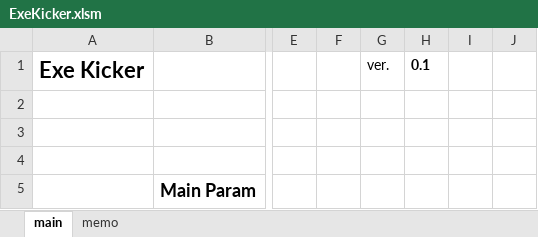
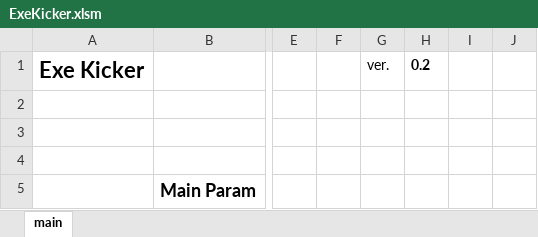
Before and after one commit to mtk57/PublicMemo, an Excel workbook: VBA/ExeKicker/ExeKicker.xlsm, sheet main, drawn as a sheet; only a part is shown, gaps mark what is left out; values as stored, in another font and other column widths than the file's, no borders; charts and pictures not drawn; the diff names each change by its address in the sheet, - before the commit and + after, or states it on an @@ line.

```diff
--- a/VBA/ExeKicker/ExeKicker.xlsm (sheet main)
+++ b/VBA/ExeKicker/ExeKicker.xlsm (sheet main)
-sheet tab: memo
-H1: 0.1
+H1: 0.2
```
Also changed, not shown: 6 other files.
